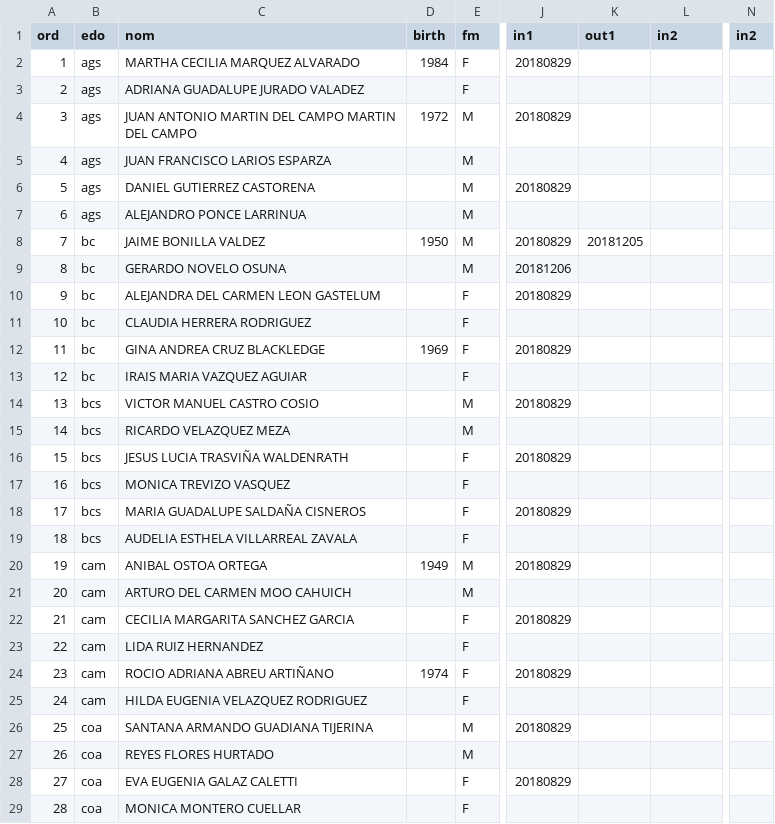
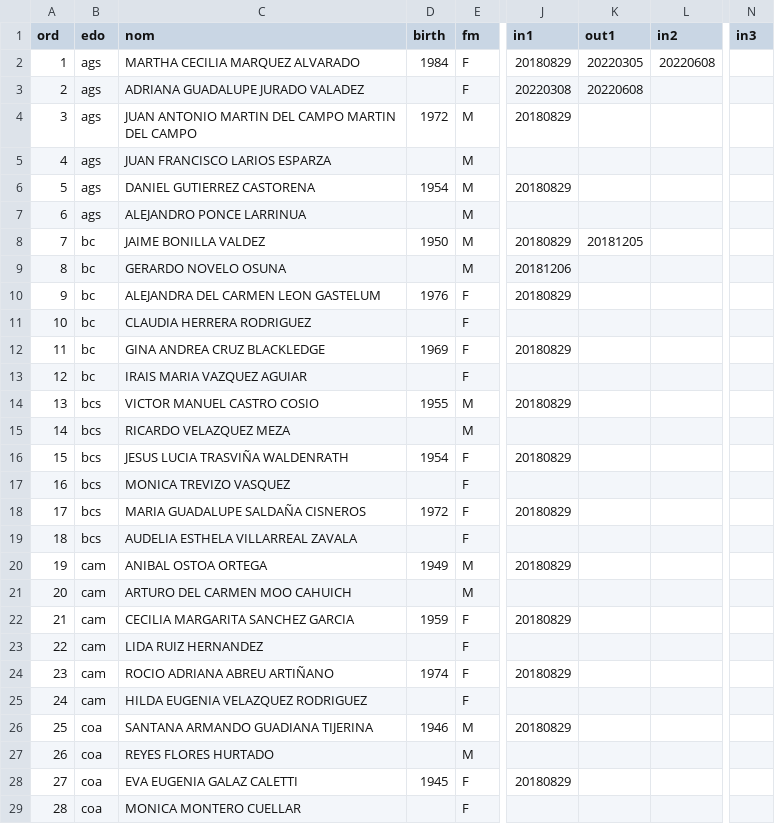
Before and after one commit to emagar/senmex, a CSV file: data/senadores/sen64-65.csv, drawn as a sheet; only a part is shown, gaps mark what is left out; the diff covers the shown part only; the diff names each change by its address in the sheet, - before the commit and + after, or states it on an @@ line.

Commit message:
Adds some birth licencias

```diff
--- a/data/senadores/sen64-65.csv
+++ b/data/senadores/sen64-65.csv
-N1: in2
+N1: in3
-K2 (out1): (empty)
+K2 (out1): 20220305
-L2 (in2): (empty)
+L2 (in2): 20220608
-J3 (in1): (empty)
+J3 (in1): 20220308
-K3 (out1): (empty)
+K3 (out1): 20220608
-D6 (birth): (empty)
+D6 (birth): 1954
-D10 (birth): (empty)
+D10 (birth): 1976
-D14 (birth): (empty)
+D14 (birth): 1955
-D16 (birth): (empty)
+D16 (birth): 1954
-D18 (birth): (empty)
+D18 (birth): 1972
-D22 (birth): (empty)
+D22 (birth): 1959
-D26 (birth): (empty)
+D26 (birth): 1946
-D28 (birth): (empty)
+D28 (birth): 1945
```
Also changed, not shown: 56 edited cells elsewhere in this file.
